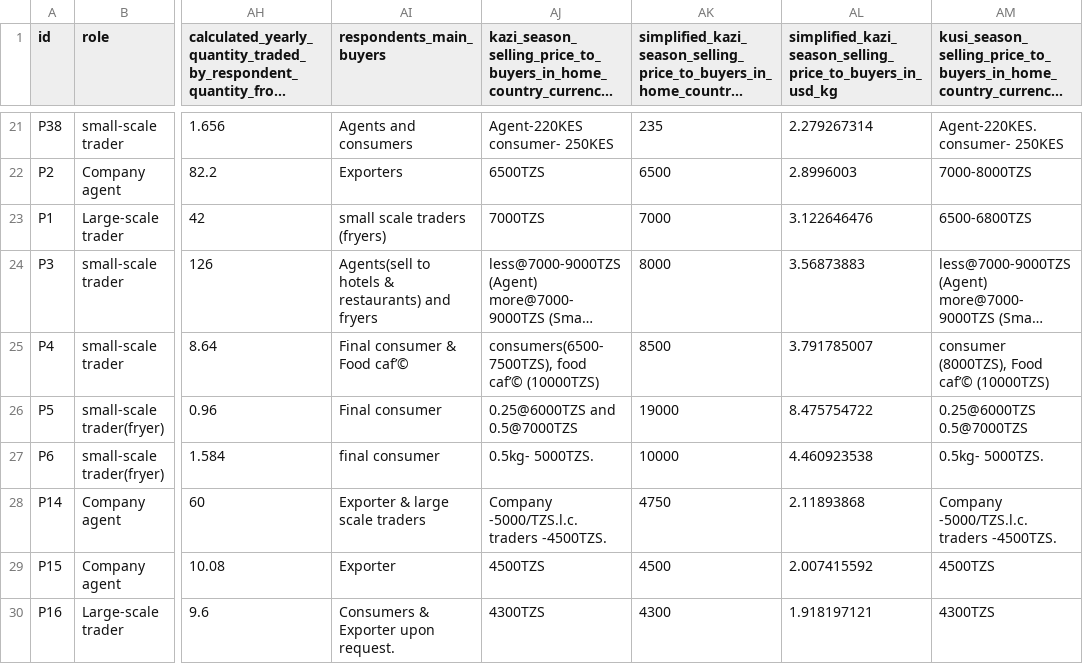
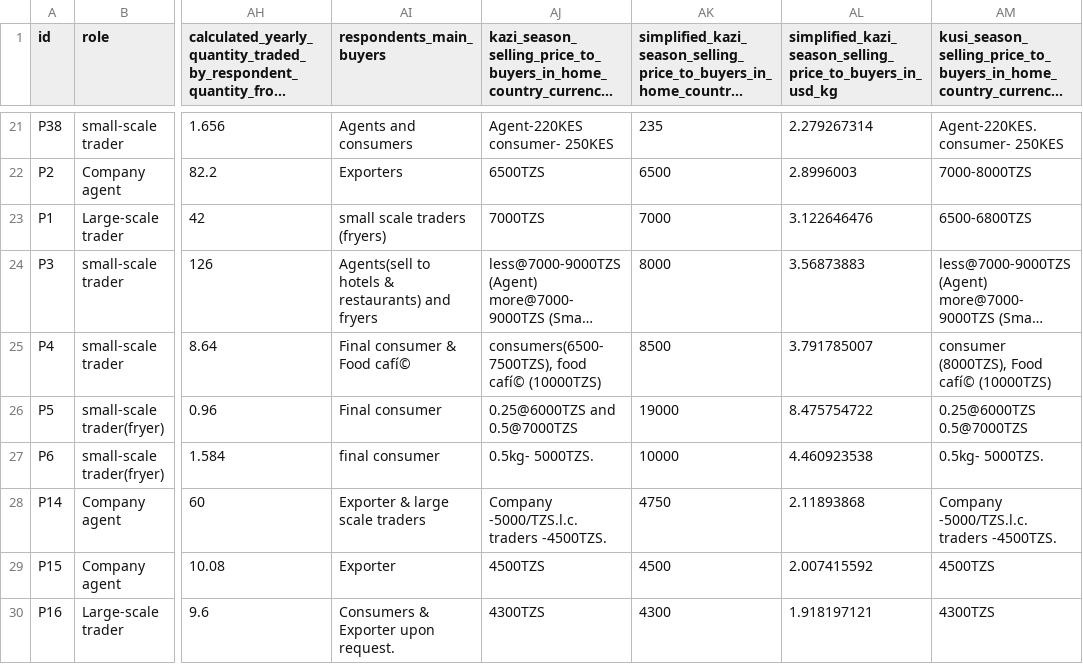
Before and after one commit to lilyzzhao/east-africa-octopus-trade, a CSV file: data/octopusmiddlemen.csv, drawn as a sheet; only a part is shown, gaps mark what is left out; long unchanged cells end in …; the diff names each change by its address in the sheet, - before the commit and + after, or states it on an @@ line.

Commit message:
makes data file utf-8 encoded

```diff
--- a/data/octopusmiddlemen.csv
+++ b/data/octopusmiddlemen.csv
-AI25 (respondents_main_buyers): Final consumer & Food caf’©
+AI25 (respondents_main_buyers): Final consumer & Food cafí©
-AJ25: consumers(6500-7500TZS), food caf’© (10000TZS)
+AJ25: consumers(6500-7500TZS), food cafí© (10000TZS)
-AM25: consumer (8000TZS), Food caf’© (10000TZS)
+AM25: consumer (8000TZS), Food cafí© (10000TZS)
```
